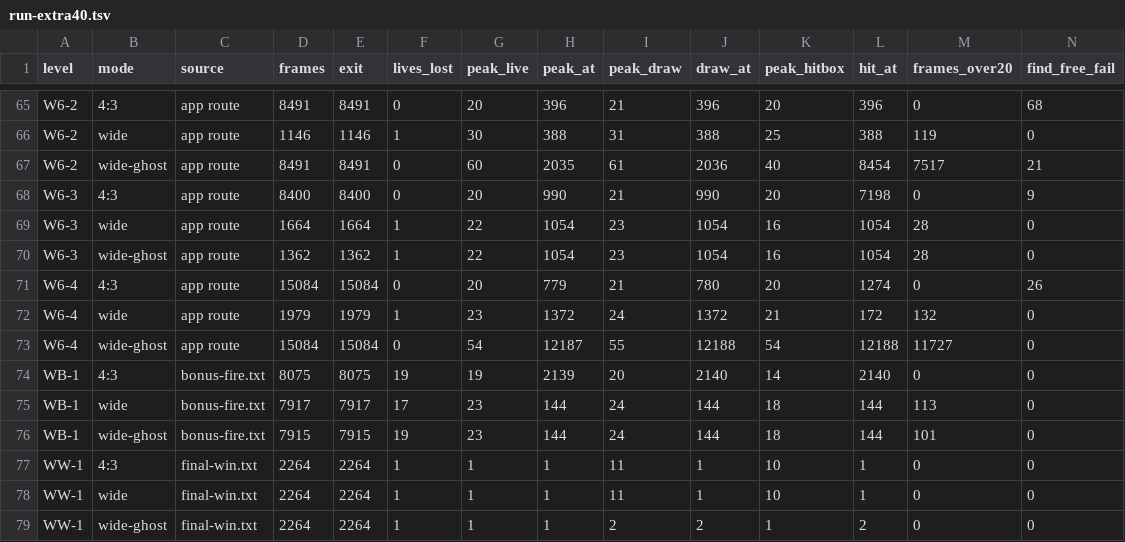
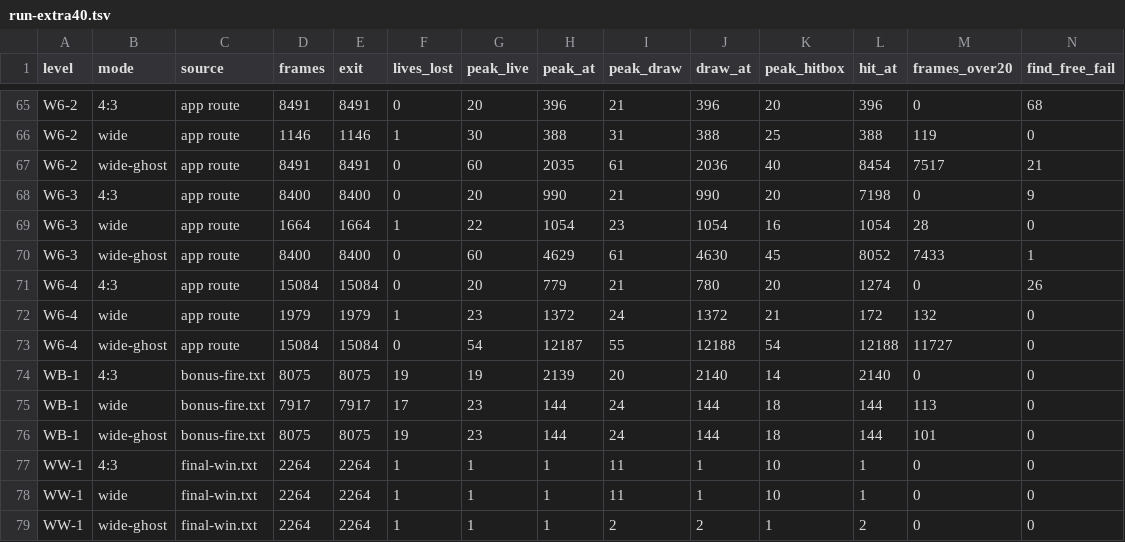
Before and after one commit to yanekk/superfrog-re, a TSV file: plans/real-widescreen/spike/run-extra40.tsv, drawn as a sheet; only a part is shown, gaps mark what is left out; removed rows and columns are numbered as before the commit, all else as after; rows hold the shown columns only; the diff names each change by its address in the sheet, - before the commit and + after, or states it on an @@ line.

```diff
--- a/plans/real-widescreen/spike/run-extra40.tsv
+++ b/plans/real-widescreen/spike/run-extra40.tsv
-row 70: W6-3 | wide-ghost | app route | 1362 | 1362 | 1 | 22 | 1054 | 23 | 1054 | 16 | 1054 | 28 | 0
+row 70: W6-3 | wide-ghost | app route | 8400 | 8400 | 0 | 60 | 4629 | 61 | 4630 | 45 | 8052 | 7433 | 1
-D76 (frames): 7915
+D76 (frames): 8075
-E76 (exit): 7915
+E76 (exit): 8075
```
Also changed, not shown: plans/real-widescreen/spike/heavy-extra100.tsv, plans/real-widescreen/spike/heavy-extra50.tsv, 8 other files.
